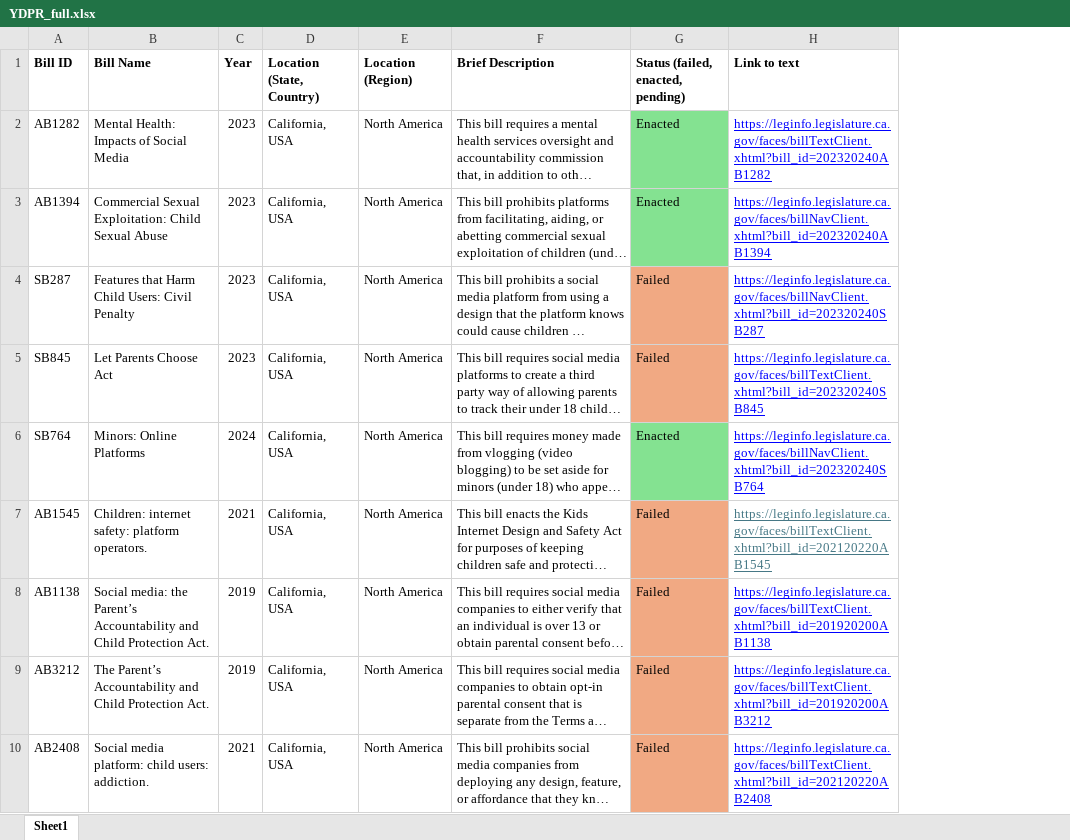
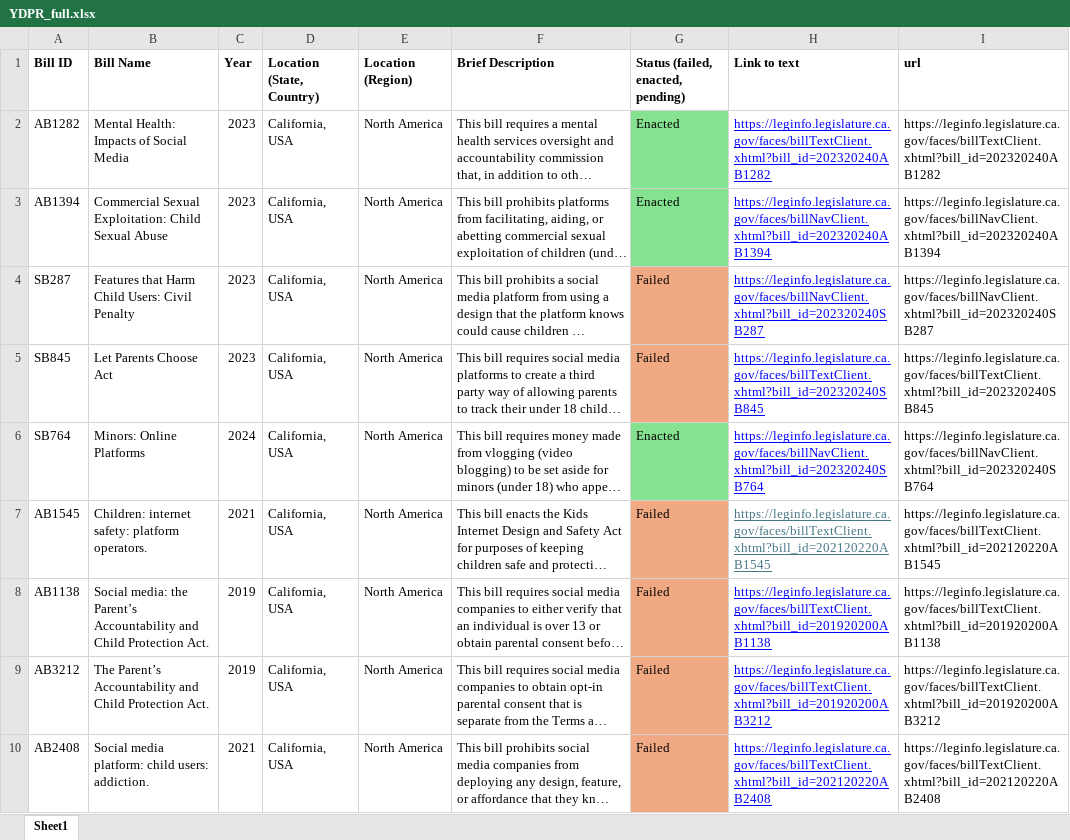
Before and after one commit to YouthDigitalPolicyRepository/YouthDigitalPolicyRepository, an Excel workbook: data prep/YDPR_full.xlsx, sheet Sheet1, drawn as a sheet; only a part is shown; long unchanged cells end in …; values as stored, in another font and other column widths than the file's, no borders; conditional formats not drawn; the diff names each change by its address in the sheet, - before the commit and + after, or states it on an @@ line.

Commit message:
updated to work with new data format

```diff
--- a/data prep/YDPR_full.xlsx (sheet Sheet1)
+++ b/data prep/YDPR_full.xlsx (sheet Sheet1)
+column I (url), rows 2-10: https://leginfo.legislature.ca.gov/faces/billTextClient.xhtml?bill_id=202320240AB1282 | https://leginfo.legislature.ca.gov/faces/billNavClient.xhtml?bill_id=202320240AB1394 | https://leginfo.legislature.ca.gov/faces/billNavClient.xhtml?bill_id=202320240SB287 | https://leginfo.legislature.ca.gov/faces/billTextClient.xhtml?bill_id=202320240SB845 | https://leginfo.legislature.ca.gov/faces/billNavClient.xhtml?bill_id=202320240SB764 | https://leginfo.legislature.ca.gov/faces/billTextClient.xhtml?bill_id=202120220AB1545 | https://leginfo.legislature.ca.gov/faces/billTextClient.xhtml?bill_id=201920200AB1138 | https://leginfo.legislature.ca.gov/faces/billTextClient.xhtml?bill_id=201920200AB3212 | https://leginfo.legislature.ca.gov/faces/billTextClient.xhtml?bill_id=202120220AB2408
```
Also changed, not shown: 6 other files.
